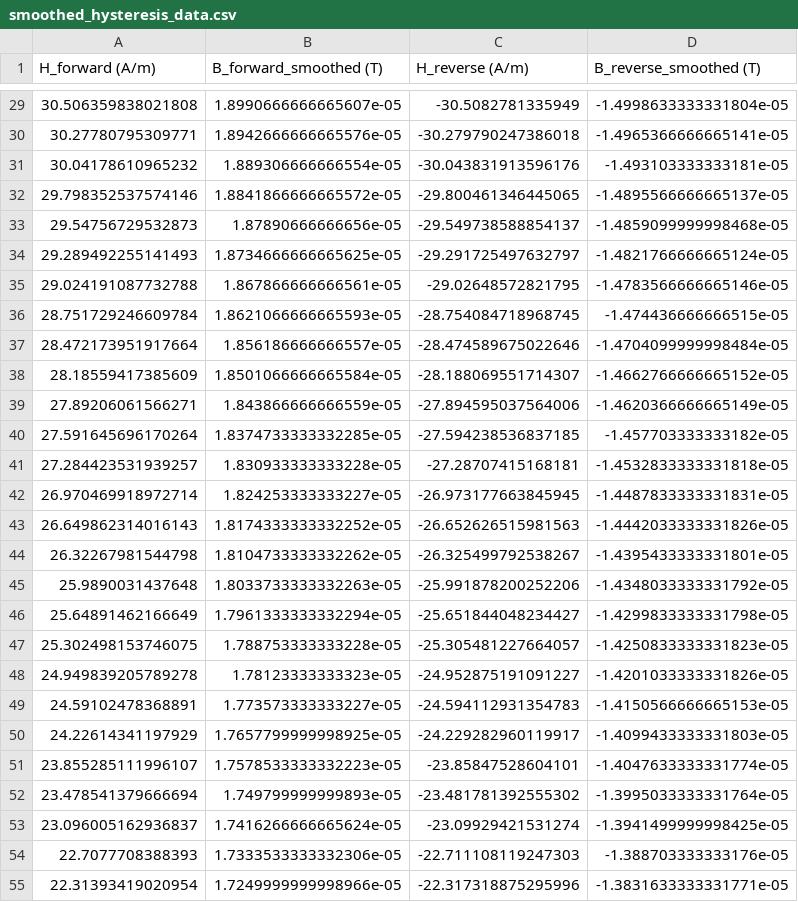
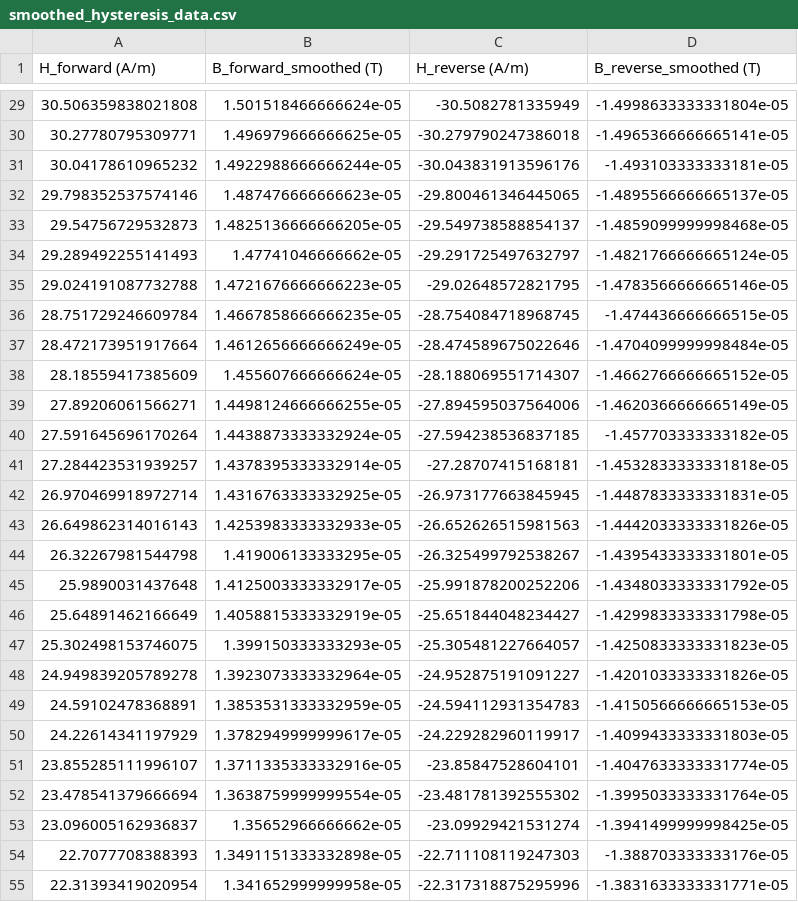
Before and after one commit to DmitriyMakhnovskiy/Digital_BH-loop_algorithm, a CSV file: Experimental data/smoothed_hysteresis_data.csv, drawn as a sheet; only a part is shown, gaps mark what is left out; the diff covers the shown part only.

```diff
--- a/Experimental data/smoothed_hysteresis_data.csv
+++ b/Experimental data/smoothed_hysteresis_data.csv
@@ -29,27 +29,27 @@ H_forward (A/m),B_forward_smoothed (T),H_reverse (A/m),B_reverse_smoothed (T)
-30.506359838021808,1.8990666666665607e-05,-30.5082781335949,-1.4998633333331804e-05
-30.27780795309771,1.8942666666665576e-05,-30.279790247386018,-1.4965366666665141e-05
-30.04178610965232,1.889306666666554e-05,-30.043831913596176,-1.493103333333181e-05
-29.798352537574146,1.8841866666665572e-05,-29.800461346445065,-1.4895566666665137e-05
-29.54756729532873,1.87890666666656e-05,-29.549738588854137,-1.4859099999998468e-05
-29.289492255141493,1.8734666666665625e-05,-29.291725497632797,-1.4821766666665124e-05
-29.024191087732788,1.867866666666561e-05,-29.02648572821795,-1.4783566666665146e-05
-28.751729246609784,1.8621066666665593e-05,-28.754084718968745,-1.474436666666515e-05
-28.472173951917664,1.856186666666557e-05,-28.474589675022646,-1.4704099999998484e-05
-28.18559417385609,1.8501066666665584e-05,-28.188069551714307,-1.4662766666665152e-05
-27.89206061566271,1.843866666666559e-05,-27.894595037564006,-1.4620366666665149e-05
-27.591645696170264,1.8374733333332285e-05,-27.594238536837185,-1.457703333333182e-05
-27.284423531939257,1.830933333333228e-05,-27.28707415168181,-1.4532833333331818e-05
-26.970469918972714,1.824253333333227e-05,-26.973177663845945,-1.4487833333331831e-05
-26.649862314016143,1.8174333333332252e-05,-26.652626515981563,-1.4442033333331826e-05
-26.32267981544798,1.8104733333332262e-05,-26.325499792538267,-1.4395433333331801e-05
-25.9890031437648,1.8033733333332263e-05,-25.991878200252206,-1.4348033333331792e-05
-25.64891462166649,1.7961333333332294e-05,-25.651844048234427,-1.4299833333331798e-05
-25.302498153746075,1.788753333333228e-05,-25.305481227664057,-1.4250833333331823e-05
-24.949839205789278,1.78123333333323e-05,-24.952875191091227,-1.4201033333331826e-05
-24.59102478368891,1.773573333333227e-05,-24.594112931354783,-1.4150566666665153e-05
-24.22614341197929,1.7657799999998925e-05,-24.229282960119917,-1.4099433333331803e-05
-23.855285111996107,1.7578533333332223e-05,-23.85847528604101,-1.4047633333331774e-05
-23.478541379666694,1.749799999999893e-05,-23.481781392555302,-1.3995033333331764e-05
-23.096005162936837,1.7416266666665624e-05,-23.09929421531274,-1.3941499999998425e-05
-22.7077708388393,1.7333533333332306e-05,-22.711108119247303,-1.388703333333176e-05
-22.31393419020954,1.7249999999998966e-05,-22.317318875295996,-1.3831633333331771e-05
+30.506359838021808,1.501518466666624e-05,-30.5082781335949,-1.4998633333331804e-05
+30.27780795309771,1.496979666666625e-05,-30.279790247386018,-1.4965366666665141e-05
+30.04178610965232,1.4922988666666244e-05,-30.043831913596176,-1.493103333333181e-05
+29.798352537574146,1.487476666666623e-05,-29.800461346445065,-1.4895566666665137e-05
+29.54756729532873,1.4825136666666205e-05,-29.549738588854137,-1.4859099999998468e-05
+29.289492255141493,1.47741046666662e-05,-29.291725497632797,-1.4821766666665124e-05
+29.024191087732788,1.4721676666666223e-05,-29.02648572821795,-1.4783566666665146e-05
+28.751729246609784,1.4667858666666235e-05,-28.754084718968745,-1.474436666666515e-05
+28.472173951917664,1.4612656666666249e-05,-28.474589675022646,-1.4704099999998484e-05
+28.18559417385609,1.455607666666624e-05,-28.188069551714307,-1.4662766666665152e-05
+27.89206061566271,1.4498124666666255e-05,-27.894595037564006,-1.4620366666665149e-05
+27.591645696170264,1.4438873333332924e-05,-27.594238536837185,-1.457703333333182e-05
+27.284423531939257,1.4378395333332914e-05,-27.28707415168181,-1.4532833333331818e-05
+26.970469918972714,1.4316763333332925e-05,-26.973177663845945,-1.4487833333331831e-05
+26.649862314016143,1.4253983333332933e-05,-26.652626515981563,-1.4442033333331826e-05
+26.32267981544798,1.419006133333295e-05,-26.325499792538267,-1.4395433333331801e-05
+25.9890031437648,1.4125003333332917e-05,-25.991878200252206,-1.4348033333331792e-05
+25.64891462166649,1.4058815333332919e-05,-25.651844048234427,-1.4299833333331798e-05
+25.302498153746075,1.399150333333293e-05,-25.305481227664057,-1.4250833333331823e-05
+24.949839205789278,1.3923073333332964e-05,-24.952875191091227,-1.4201033333331826e-05
+24.59102478368891,1.3853531333332959e-05,-24.594112931354783,-1.4150566666665153e-05
+24.22614341197929,1.3782949999999617e-05,-24.229282960119917,-1.4099433333331803e-05
+23.855285111996107,1.3711335333332916e-05,-23.85847528604101,-1.4047633333331774e-05
+23.478541379666694,1.3638759999999554e-05,-23.481781392555302,-1.3995033333331764e-05
+23.096005162936837,1.35652966666662e-05,-23.09929421531274,-1.3941499999998425e-05
+22.7077708388393,1.3491151333332898e-05,-22.711108119247303,-1.388703333333176e-05
+22.31393419020954,1.341652999999958e-05,-22.317318875295996,-1.3831633333331771e-05
```
Also changed, not shown: 171 edited cells elsewhere in this file, 2 other files.
